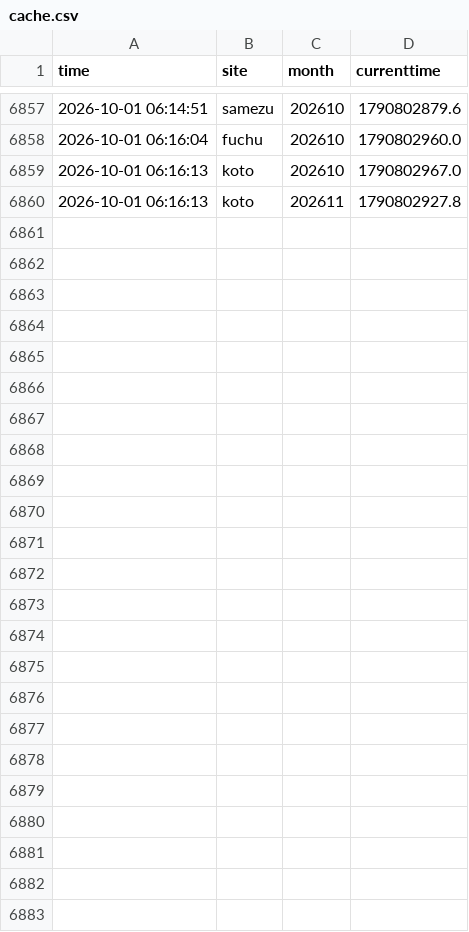
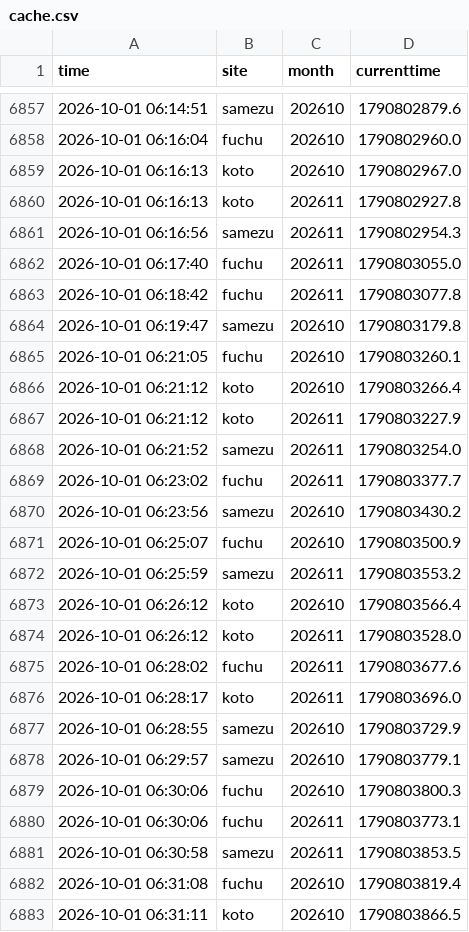
Before and after one commit to Juno264/menkyo-watch, a CSV file: data/cache.csv, drawn as a sheet; only a part is shown, gaps mark what is left out.

```diff
--- a/data/cache.csv
+++ b/data/cache.csv
@@ -6860 +6860,24 @@ time,site,month,currenttime
 2026-10-01 06:16:13,koto,202611,1790802927.8
+2026-10-01 06:16:56,samezu,202611,1790802954.3
+2026-10-01 06:17:40,fuchu,202611,1790803055.0
+2026-10-01 06:18:42,fuchu,202611,1790803077.8
+2026-10-01 06:19:47,samezu,202610,1790803179.8
+2026-10-01 06:21:05,fuchu,202610,1790803260.1
+2026-10-01 06:21:12,koto,202610,1790803266.4
+2026-10-01 06:21:12,koto,202611,1790803227.9
+2026-10-01 06:21:52,samezu,202611,1790803254.0
+2026-10-01 06:23:02,fuchu,202611,1790803377.7
+2026-10-01 06:23:56,samezu,202610,1790803430.2
+2026-10-01 06:25:07,fuchu,202610,1790803500.9
+2026-10-01 06:25:59,samezu,202611,1790803553.2
+2026-10-01 06:26:12,koto,202610,1790803566.4
+2026-10-01 06:26:12,koto,202611,1790803528.0
+2026-10-01 06:28:02,fuchu,202611,1790803677.6
+2026-10-01 06:28:17,koto,202611,1790803696.0
+2026-10-01 06:28:55,samezu,202610,1790803729.9
+2026-10-01 06:29:57,samezu,202610,1790803779.1
+2026-10-01 06:30:06,fuchu,202610,1790803800.3
+2026-10-01 06:30:06,fuchu,202611,1790803773.1
+2026-10-01 06:30:58,samezu,202611,1790803853.5
+2026-10-01 06:31:08,fuchu,202610,1790803819.4
+2026-10-01 06:31:11,koto,202610,1790803866.5
```
Also changed, not shown: data/early.csv, data/events.csv, 3 other files.
